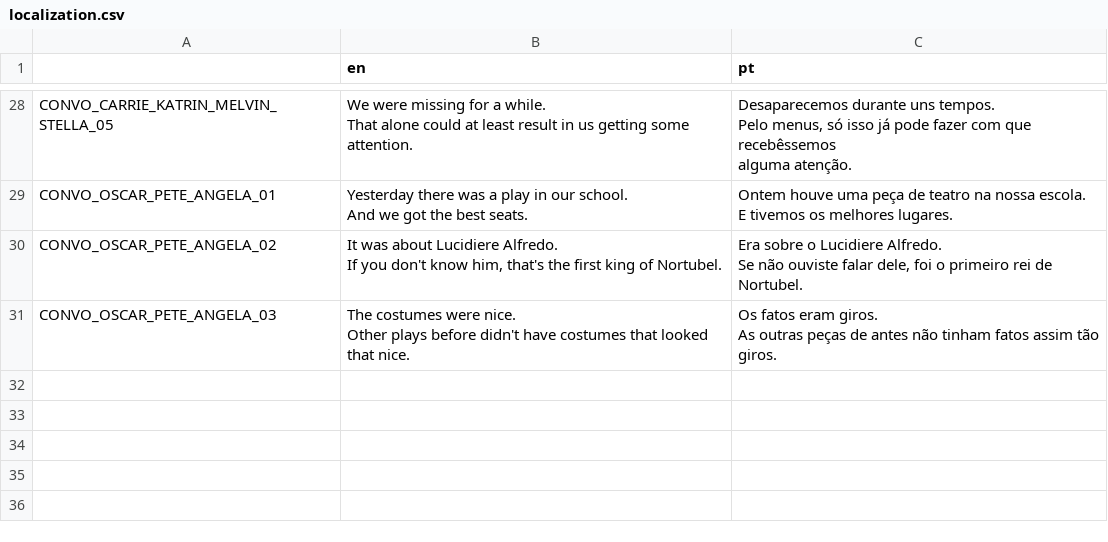
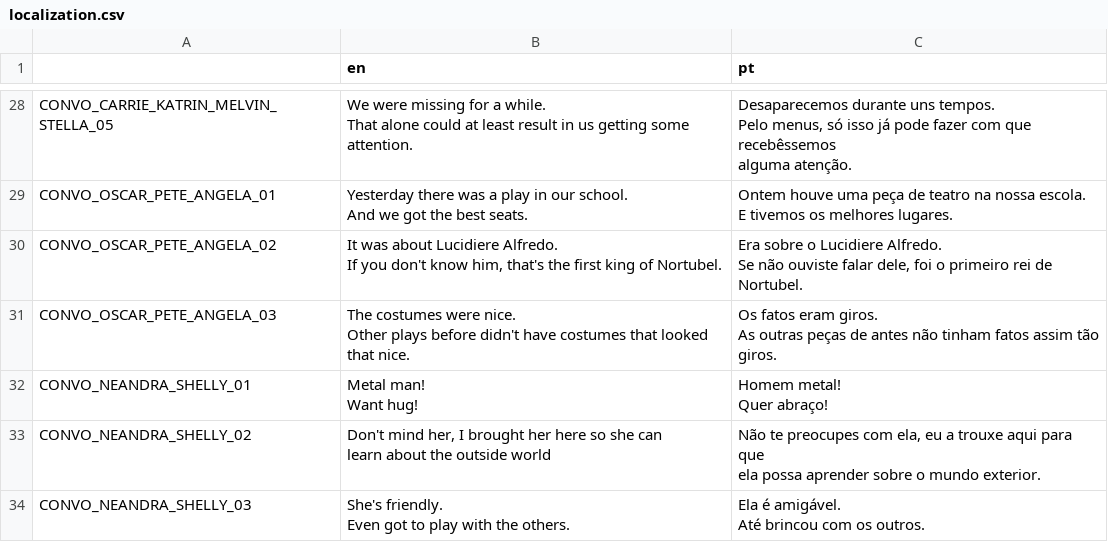
Before and after one commit to EyeBallTank/Hirdrih-Technologic, a CSV file: assets/localization/localization.csv, drawn as a sheet; only a part is shown, gaps mark what is left out; ↵ is a line break in a cell; the diff names each change by its address in the sheet, - before the commit and + after, or states it on an @@ line.

```diff
--- a/assets/localization/localization.csv
+++ b/assets/localization/localization.csv
+row 32: CONVO_NEANDRA_SHELLY_01 | Metal man! ↵ Want hug! | Homem metal! ↵ Quer abraço!
+row 33: CONVO_NEANDRA_SHELLY_02 | Don't mind her, I brought her here so she can ↵ learn about the outside world | Não te preocupes com ela, eu a trouxe aqui para que ↵ ela possa aprender sobre o mundo exterior.
+row 34: CONVO_NEANDRA_SHELLY_03 | She's friendly. ↵ Even got to play with the others. | Ela é amigável. ↵ Até brincou com os outros.
```
Also changed, not shown: 3 other files.
